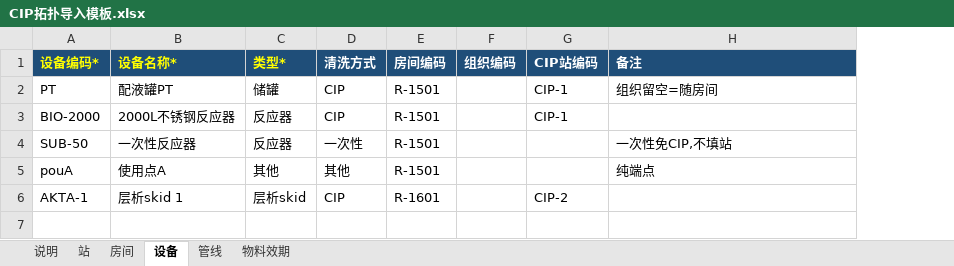
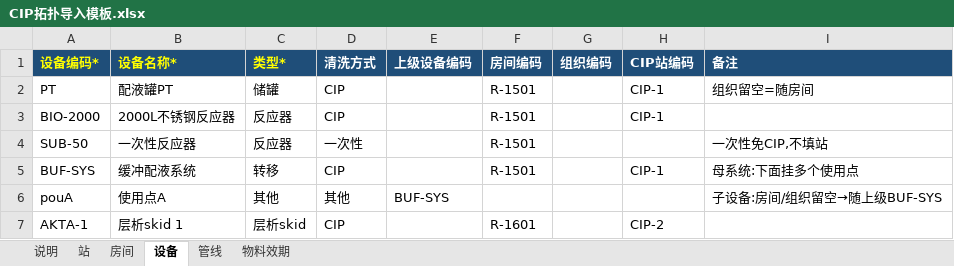
Before and after one commit to zfy951184449-stack/ccaps22, an Excel workbook: docs/production_scheduling/CIP拓扑导入模板.xlsx, sheet 设备, drawn as a sheet; values as stored, in another font and other column widths than the file's, no borders; addresses are those after the commit; the diff names each change by its address in the sheet, - before the commit and + after, or states it on an @@ line.

```diff
--- a/docs/production_scheduling/CIP拓扑导入模板.xlsx (sheet 设备)
+++ b/docs/production_scheduling/CIP拓扑导入模板.xlsx (sheet 设备)
+column E (上级设备编码), row 6: BUF-SYS
+row 5: BUF-SYS | 缓冲配液系统 | 转移 | CIP |  | R-1501 |  | CIP-1 | 母系统:下面挂多个使用点
-F6 (房间编码): R-1501
+F6 (房间编码): (empty)
-I6 (备注): 纯端点
+I6 (备注): 子设备:房间/组织留空→随上级BUF-SYS
```
Also changed, not shown: sheet 说明, 5 other files.
